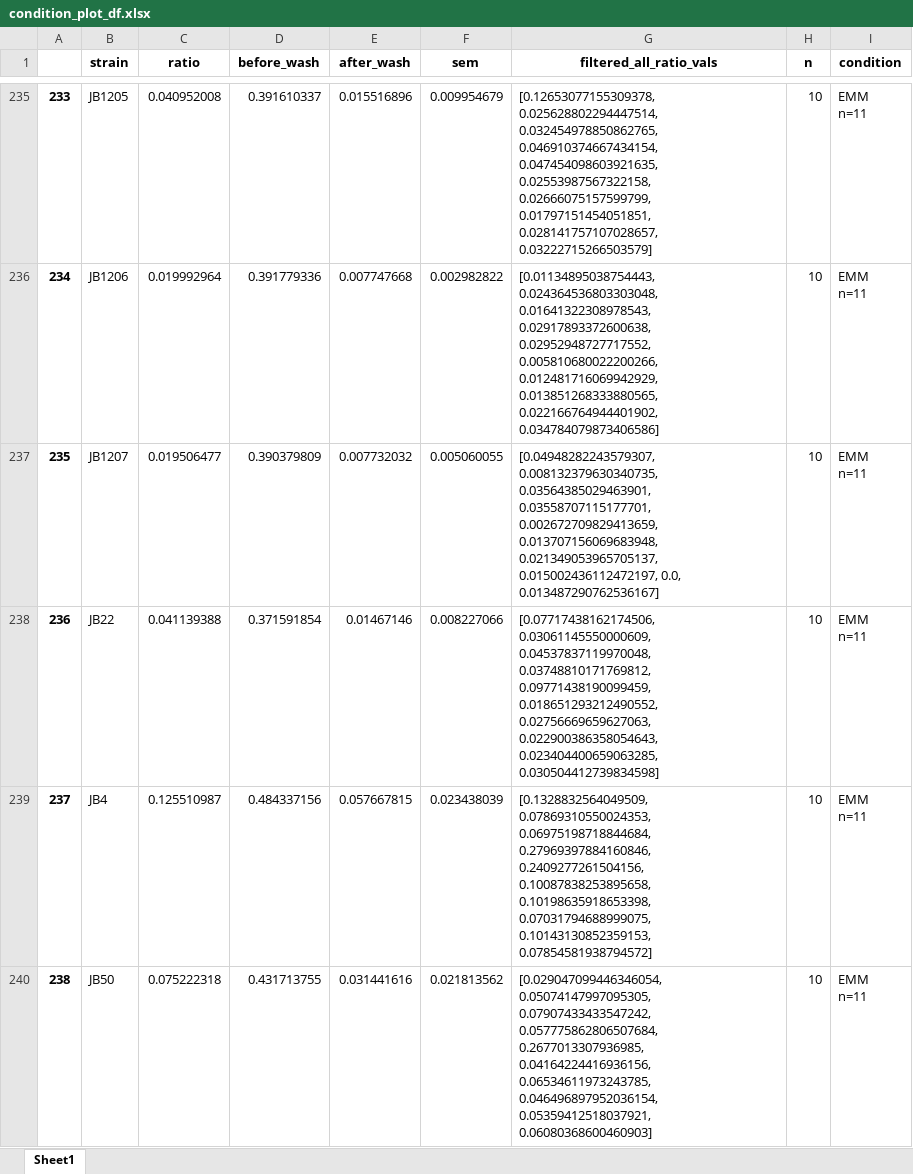
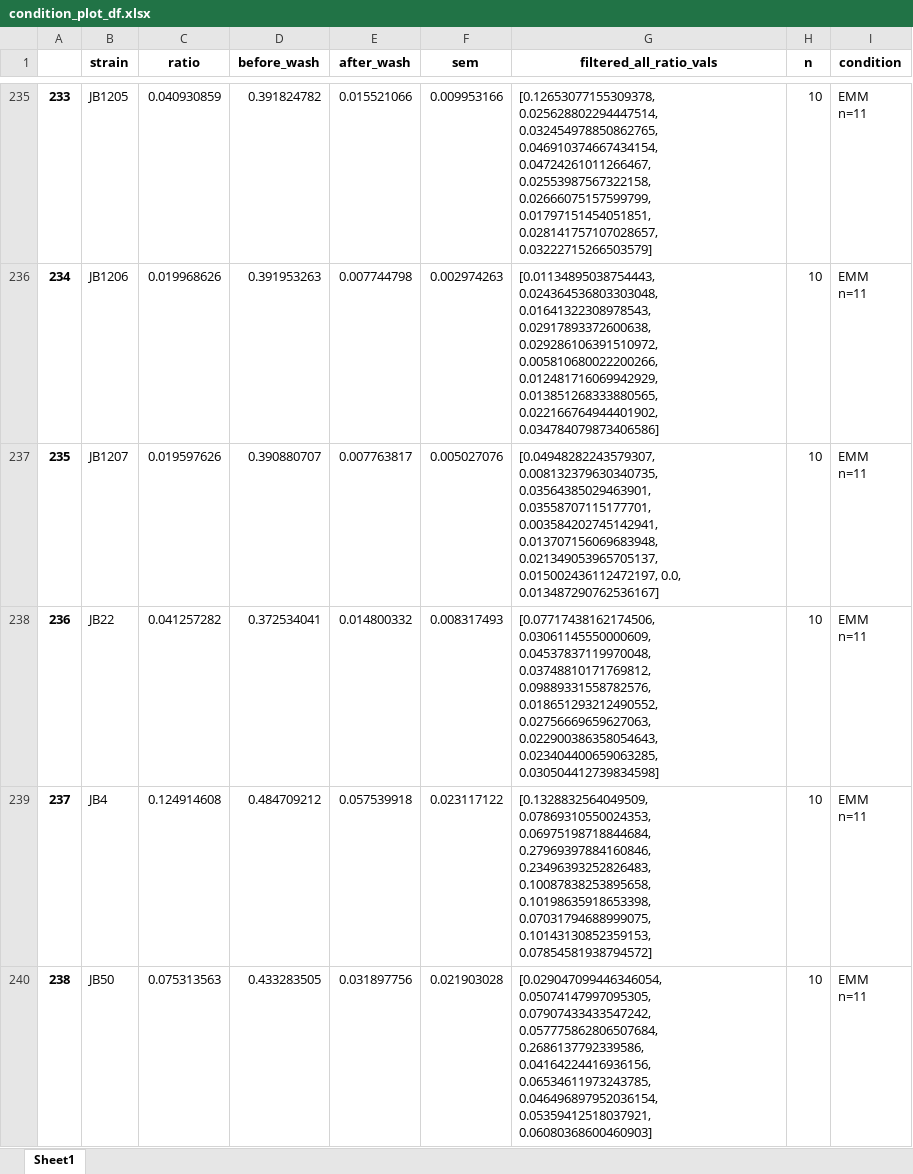
Before and after one commit to BKover99/S.-Pombe-MLPs, an Excel workbook: Bence folder/Image processing - Adhesion assay/condition_plot_df.xlsx, sheet Sheet1, drawn as a sheet; only a part is shown, gaps mark what is left out; values as stored, in another font and other column widths than the file's, no borders; the diff covers the shown part only; the diff names each change by its address in the sheet, - before the commit and + after, or states it on an @@ line.

Commit message:
final changes before publication

```diff
--- a/Bence folder/Image processing - Adhesion assay/condition_plot_df.xlsx (sheet Sheet1)
+++ b/Bence folder/Image processing - Adhesion assay/condition_plot_df.xlsx (sheet Sheet1)
-C235 (ratio): 0.040952008
+C235 (ratio): 0.040930859
-D235 (before_wash): 0.391610337
+D235 (before_wash): 0.391824782
-E235 (after_wash): 0.015516896
+E235 (after_wash): 0.015521066
-F235 (sem): 0.009954679
+F235 (sem): 0.009953166
-G235 (filtered_all_ratio_vals): …0.032454978850862765, 0.046910374667434154, 0.047454098603921635, 0.02553987567322158, 0.02666075157599799,…
+G235 (filtered_all_ratio_vals): …0.032454978850862765, 0.046910374667434154, 0.04724261011266467, 0.02553987567322158, 0.02666075157599799,…
-C236 (ratio): 0.019992964
+C236 (ratio): 0.019968626
-D236 (before_wash): 0.391779336
+D236 (before_wash): 0.391953263
-E236 (after_wash): 0.007747668
+E236 (after_wash): 0.007744798
-F236 (sem): 0.002982822
+F236 (sem): 0.002974263
-G236 (filtered_all_ratio_vals): …0.01641322308978543, 0.02917893372600638, 0.02952948727717552, 0.005810680022200266, 0.012481716069942929,…
+G236 (filtered_all_ratio_vals): …0.01641322308978543, 0.02917893372600638, 0.029286106391510972, 0.005810680022200266, 0.012481716069942929,…
-C237 (ratio): 0.019506477
+C237 (ratio): 0.019597626
-D237 (before_wash): 0.390379809
+D237 (before_wash): 0.390880707
-E237 (after_wash): 0.007732032
+E237 (after_wash): 0.007763817
-F237 (sem): 0.005060055
+F237 (sem): 0.005027076
-G237 (filtered_all_ratio_vals): …0.03564385029463901, 0.03558707115177701, 0.002672709829413659, 0.013707156069683948, 0.021349053965705137,…
+G237 (filtered_all_ratio_vals): …0.03564385029463901, 0.03558707115177701, 0.003584202745142941, 0.013707156069683948, 0.021349053965705137,…
-C238 (ratio): 0.041139388
+C238 (ratio): 0.041257282
-D238 (before_wash): 0.371591854
+D238 (before_wash): 0.372534041
-E238 (after_wash): 0.01467146
+E238 (after_wash): 0.014800332
-F238 (sem): 0.008227066
+F238 (sem): 0.008317493
-G238 (filtered_all_ratio_vals): …0.04537837119970048, 0.03748810171769812, 0.09771438190099459, 0.018651293212490552, 0.02756669659627063,…
+G238 (filtered_all_ratio_vals): …0.04537837119970048, 0.03748810171769812, 0.09889331558782576, 0.018651293212490552, 0.02756669659627063,…
-C239 (ratio): 0.125510987
+C239 (ratio): 0.124914608
-D239 (before_wash): 0.484337156
+D239 (before_wash): 0.484709212
-E239 (after_wash): 0.057667815
+E239 (after_wash): 0.057539918
-F239 (sem): 0.023438039
+F239 (sem): 0.023117122
-G239 (filtered_all_ratio_vals): …0.06975198718844684, 0.27969397884160846, 0.2409277261504156, 0.10087838253895658, 0.10198635918653398,…
+G239 (filtered_all_ratio_vals): …0.06975198718844684, 0.27969397884160846, 0.23496393252826483, 0.10087838253895658, 0.10198635918653398,…
-C240 (ratio): 0.075222318
+C240 (ratio): 0.075313563
-D240 (before_wash): 0.431713755
+D240 (before_wash): 0.433283505
-E240 (after_wash): 0.031441616
+E240 (after_wash): 0.031897756
-F240 (sem): 0.021813562
+F240 (sem): 0.021903028
-G240 (filtered_all_ratio_vals): …0.07907433433547242, 0.057775862806507684, 0.2677013307936985, 0.04164224416936156, 0.06534611973243785,…
+G240 (filtered_all_ratio_vals): …0.07907433433547242, 0.057775862806507684, 0.2686137792339586, 0.04164224416936156, 0.06534611973243785,…
```
Also changed, not shown: 1106 edited cells elsewhere in this sheet, 47 other files.
